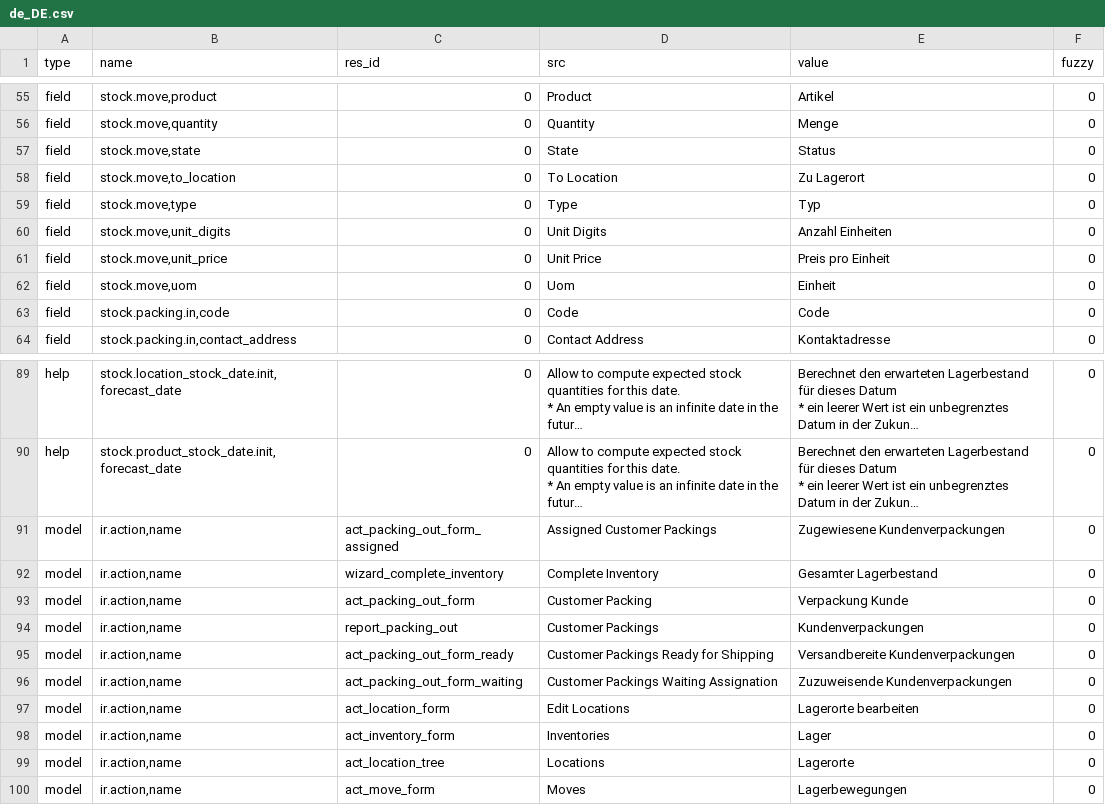
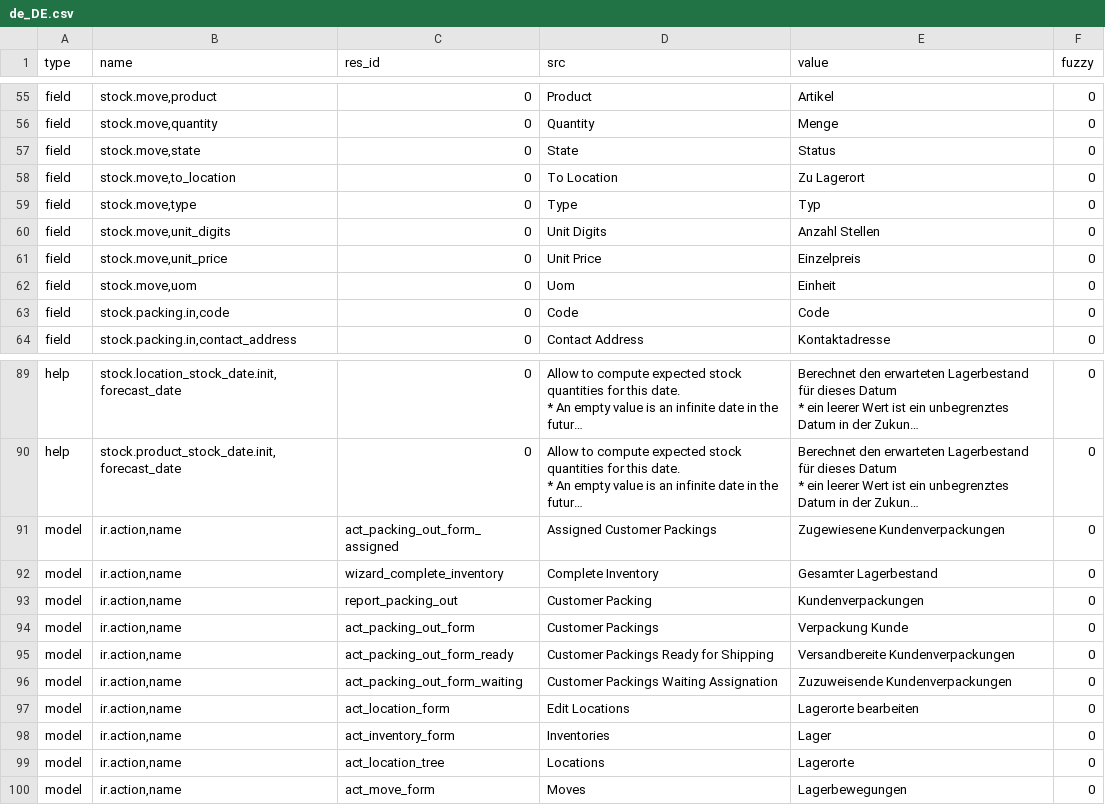
Before and after one commit to hiaselhans/stock, a CSV file: de_DE.csv, drawn as a sheet; only a part is shown, gaps mark what is left out; long unchanged cells end in ….

Commit message:
updated translation for de_DE

```diff
--- a/de_DE.csv
+++ b/de_DE.csv
@@ -59,4 +59,4 @@ field,"stock.move,to_location",0,To Location,Zu Lagerort,0
 field,"stock.move,type",0,Type,Typ,0
-field,"stock.move,unit_digits",0,Unit Digits,Anzahl Einheiten,0
-field,"stock.move,unit_price",0,Unit Price,Preis pro Einheit,0
+field,"stock.move,unit_digits",0,Unit Digits,Anzahl Stellen,0
+field,"stock.move,unit_price",0,Unit Price,Einzelpreis,0
 field,"stock.move,uom",0,Uom,Einheit,0
@@ -102,4 +102,4 @@ model,"ir.action,name",act_packing_out_form_assigned,Assigned Customer Packings,
 model,"ir.action,name",wizard_complete_inventory,Complete Inventory,Gesamter Lagerbestand,0
-model,"ir.action,name",act_packing_out_form,Customer Packing,Verpackung Kunde,0
-model,"ir.action,name",report_packing_out,Customer Packings,Kundenverpackungen,0
+model,"ir.action,name",report_packing_out,Customer Packing,Kundenverpackungen,0
+model,"ir.action,name",act_packing_out_form,Customer Packings,Verpackung Kunde,0
 model,"ir.action,name",act_packing_out_form_ready,Customer Packings Ready for Shipping,Versandbereite Kundenverpackungen,0
```
